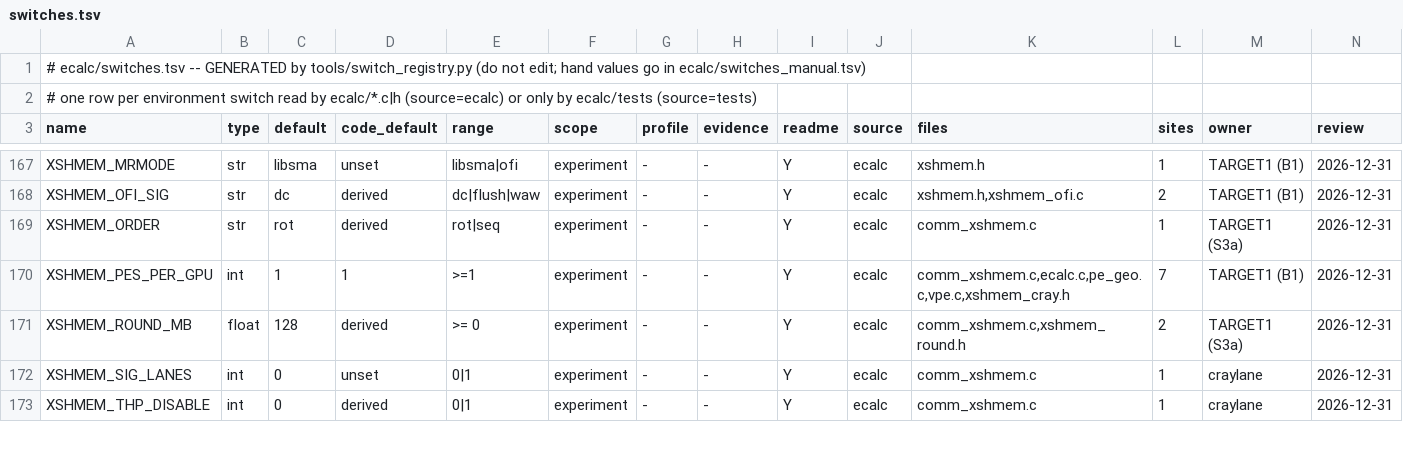
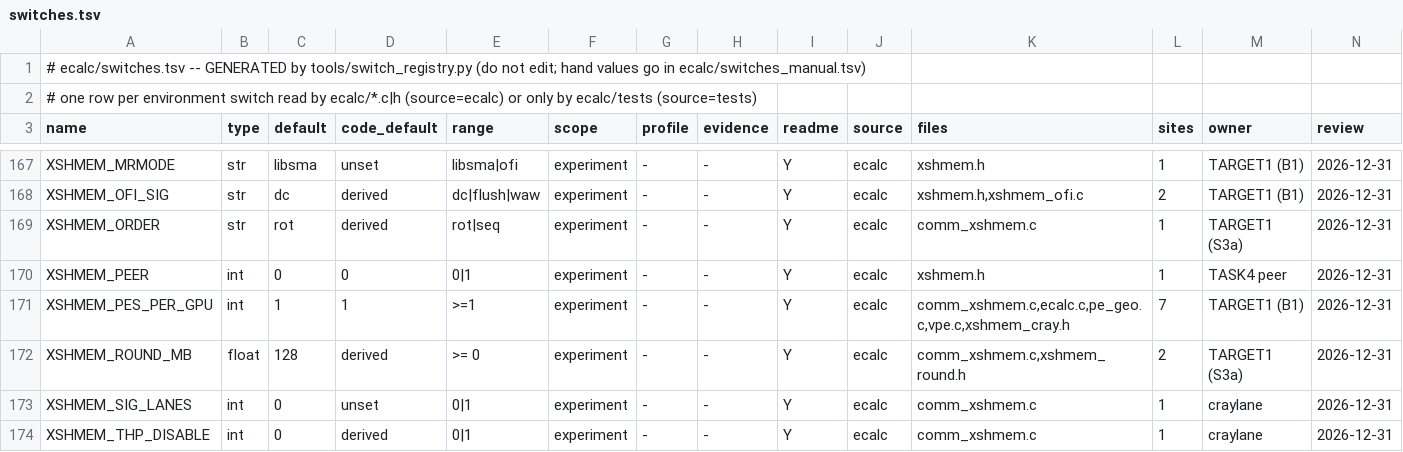
Before and after one commit to cecoppola/ntt, a TSV file: ecalc/switches.tsv, drawn as a sheet; only a part is shown, gaps mark what is left out; rows hold the shown columns only; the diff names each change by its address in the sheet, - before the commit and + after, or states it on an @@ line.

```diff
--- a/ecalc/switches.tsv
+++ b/ecalc/switches.tsv
+row 170: XSHMEM_PEER | int | 0 | 0 | 0|1 | experiment | - | - | Y | ecalc | xshmem.h | 1 | TASK4 peer | 2026-12-31
```
Also changed, not shown: ecalc/switches_manual.tsv, ecalc/switches_review.tsv, 5 other files.
